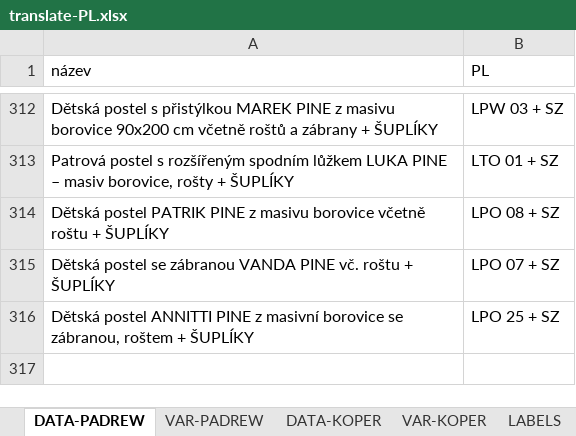
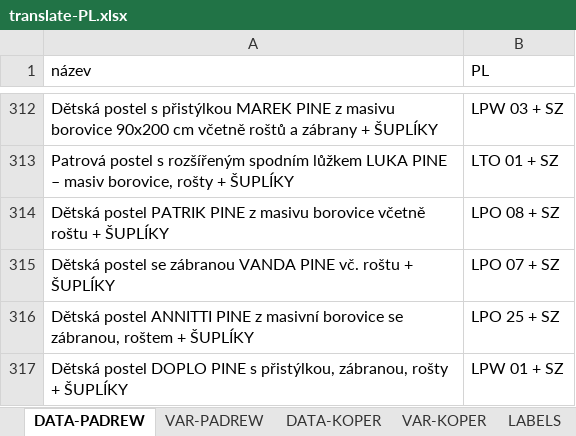
Before and after one commit to xaxamagyar/padrew-objednavka, an Excel workbook: translate-PL.xlsx, sheet DATA-PADREW, drawn as a sheet; only a part is shown, gaps mark what is left out; values as stored, in another font and other column widths than the file's, no borders; the diff names each change by its address in the sheet, - before the commit and + after, or states it on an @@ line.

Commit message:
Automatická aktualizace překladové databáze z webové aplikace

```diff
--- a/translate-PL.xlsx (sheet DATA-PADREW)
+++ b/translate-PL.xlsx (sheet DATA-PADREW)
+row 317: Dětská postel DOPLO PINE s přistýlkou, zábranou, rošty + ŠUPLÍKY | LPW 01 + SZ
```
